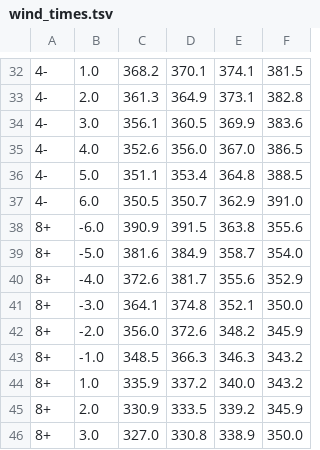
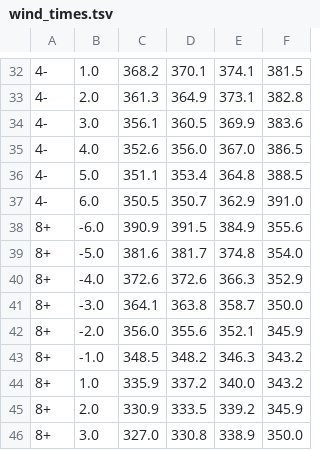
Before and after one commit to matthewghgriffiths/rowing, a TSV file: data/wind_times.tsv, drawn as a sheet; only a part is shown, gaps mark what is left out; the diff covers the shown part only; the diff names each change by its address in the sheet, - before the commit and + after, or states it on an @@ line.

```diff
--- a/data/wind_times.tsv
+++ b/data/wind_times.tsv
-E38: 363.8
+E38: 384.9
-D39: 384.9
+D39: 381.7
-E39: 358.7
+E39: 374.8
-D40: 381.7
+D40: 372.6
-E40: 355.6
+E40: 366.3
-D41: 374.8
+D41: 363.8
-E41: 352.1
+E41: 358.7
-D42: 372.6
+D42: 355.6
-E42: 348.2
+E42: 352.1
-D43: 366.3
+D43: 348.2
```
Also changed, not shown: 27 edited cells elsewhere in this file, data/tideway_locations.tsv.
